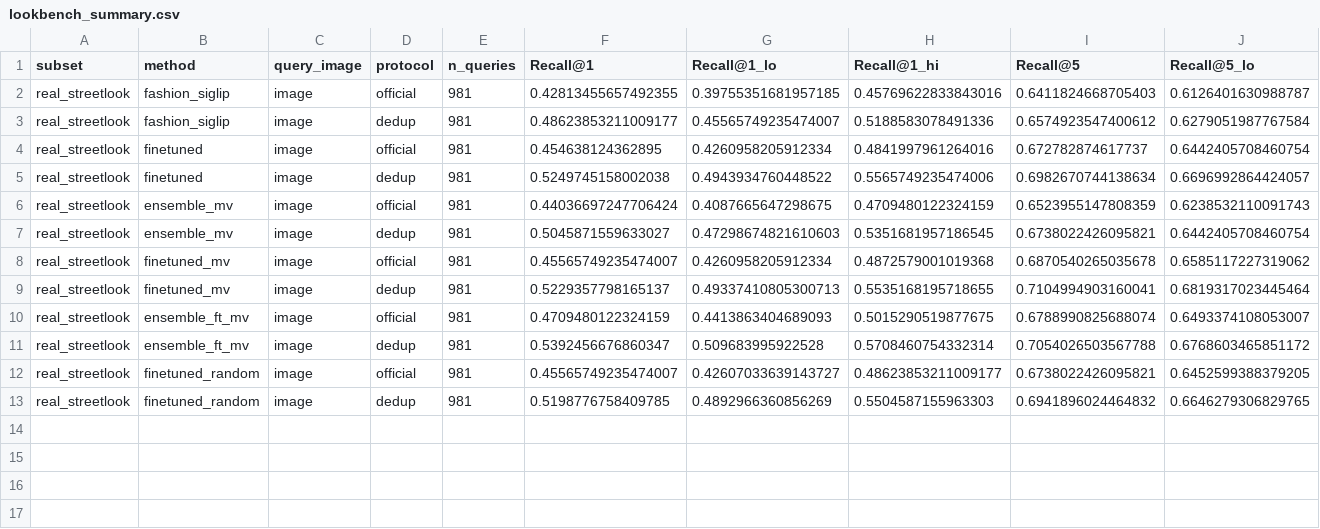
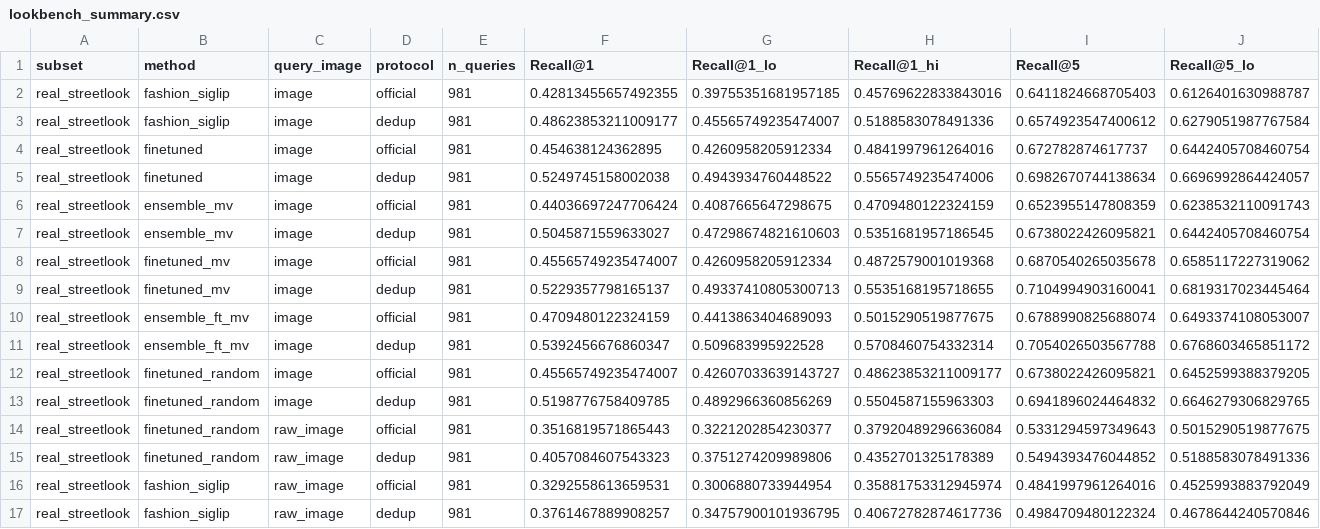
Before and after one commit to mouhammed-soumaille/dayfit, a CSV file: results/lookbench_summary.csv, drawn as a sheet; only a part is shown; rows hold the shown columns only; the diff names each change by its address in the sheet, - before the commit and + after, or states it on an @@ line.

Commit message:
Pre-registration and script: LookBench against the official 61,553-image corpus (task 2b)

```diff
--- a/results/lookbench_summary.csv
+++ b/results/lookbench_summary.csv
+row 14: real_streetlook | finetuned_random | raw_image | official | 981 | 0.3516819571865443 | 0.3221202854230377 | 0.37920489296636084 | 0.5331294597349643 | 0.5015290519877675
+row 15: real_streetlook | finetuned_random | raw_image | dedup | 981 | 0.4057084607543323 | 0.3751274209989806 | 0.4352701325178389 | 0.5494393476044852 | 0.5188583078491336
+row 16: real_streetlook | fashion_siglip | raw_image | official | 981 | 0.3292558613659531 | 0.3006880733944954 | 0.35881753312945974 | 0.4841997961264016 | 0.4525993883792049
+row 17: real_streetlook | fashion_siglip | raw_image | dedup | 981 | 0.3761467889908257 | 0.34757900101936795 | 0.40672782874617736 | 0.4984709480122324 | 0.4678644240570846
```
Also changed, not shown: 2 other files.
